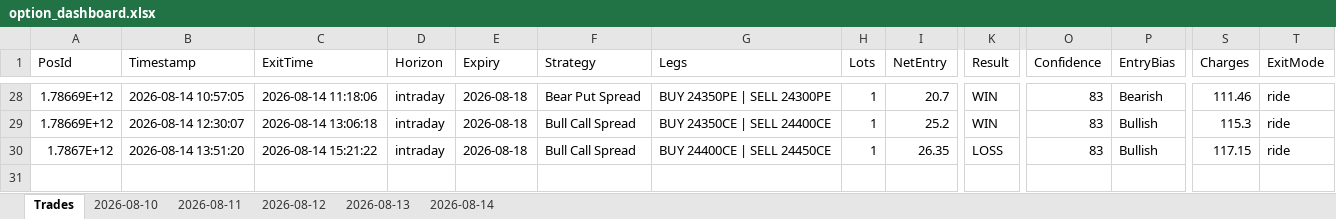
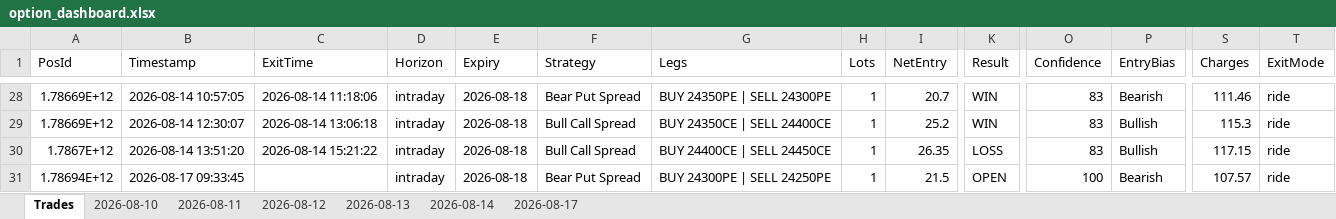
Before and after one commit to ravichandrant1697/option-dashboard, an Excel workbook: option_dashboard.xlsx, sheet Trades, drawn as a sheet; only a part is shown, gaps mark what is left out; values as stored, in another font and other column widths than the file's, no borders; rows hold the shown columns only; the diff names each change by its address in the sheet, - before the commit and + after, or states it on an @@ line.

```diff
--- a/option_dashboard.xlsx (sheet Trades)
+++ b/option_dashboard.xlsx (sheet Trades)
+sheet tab: 2026-08-17
+row 31: 1.78694E+12 | 2026-08-17 09:33:45 |  | intraday | 2026-08-18 | Bear Put Spread | BUY 24300PE | SELL 24250PE | 1 | 21.5 | OPEN | 100 | Bearish | 107.57 | ride
```
Also changed, not shown: 1 other file.
